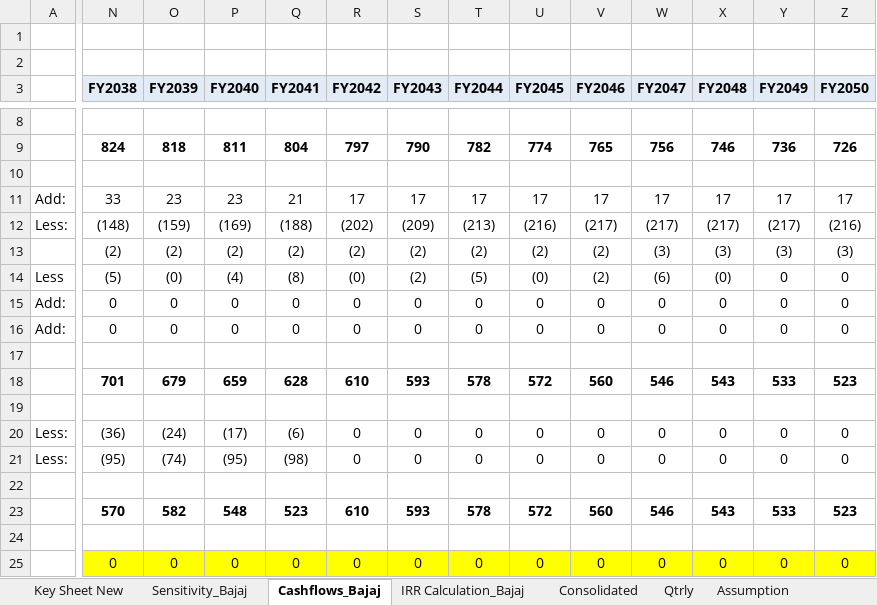
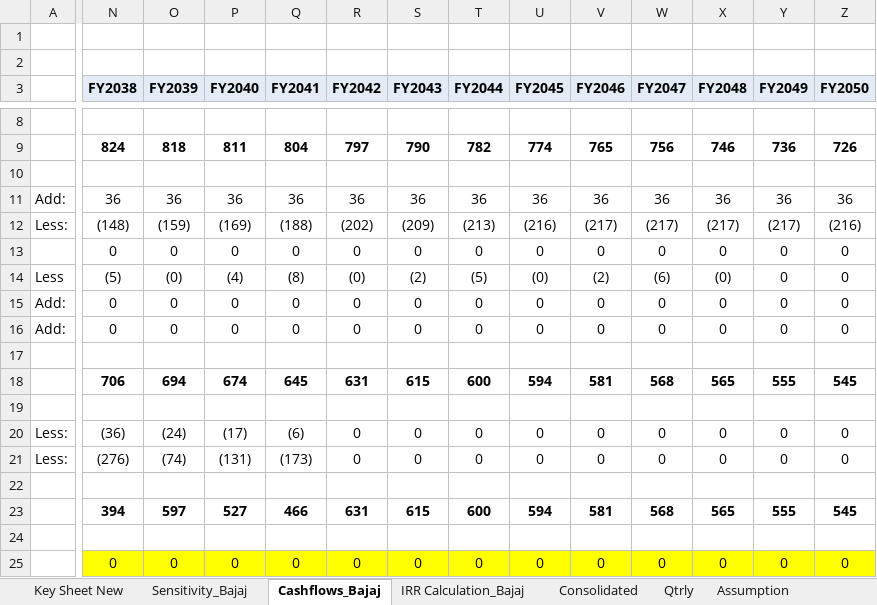
Before and after one commit to Poweravendus/Power, an Excel workbook: PGInvIT/Model/PGInvIT_Model.xlsx, sheet Cashflows_Bajaj, drawn as a sheet; only a part is shown, gaps mark what is left out; values as stored, in another font and other column widths than the file's, no borders; removed rows and columns are numbered as before the commit, all else as after; rows hold the shown columns only; the diff covers the shown part only; the diff names each change by its address in the sheet, - before the commit and + after, or states it on an @@ line.

```diff
--- a/PGInvIT/Model/PGInvIT_Model.xlsx (sheet Cashflows_Bajaj)
+++ b/PGInvIT/Model/PGInvIT_Model.xlsx (sheet Cashflows_Bajaj)
-N11 (FY2038): 33
+N11 (FY2038): 36
-O11 (FY2039): 23
+O11 (FY2039): 36
-P11 (FY2040): 23
+P11 (FY2040): 36
-Q11 (FY2041): 21
+Q11 (FY2041): 36
-R11 (FY2042): 17
+R11 (FY2042): 36
-S11 (FY2043): 17
+S11 (FY2043): 36
-T11 (FY2044): 17
+T11 (FY2044): 36
-U11 (FY2045): 17
+U11 (FY2045): 36
-V11 (FY2046): 17
+V11 (FY2046): 36
-W11 (FY2047): 17
+W11 (FY2047): 36
-X11 (FY2048): 17
+X11 (FY2048): 36
-Y11 (FY2049): 17
+Y11 (FY2049): 36
-Z11 (FY2050): 17
+Z11 (FY2050): 36
-row 13:  | (2) | (2) | (2) | (2) | (2) | (2) | (2) | (2) | (2) | (3) | (3) | (3) | (3)
+row 13:  | 0 | 0 | 0 | 0 | 0 | 0 | 0 | 0 | 0 | 0 | 0 | 0 | 0
-row 18:  | 701 | 679 | 659 | 628 | 610 | 593 | 578 | 572 | 560 | 546 | 543 | 533 | 523
+row 18:  | 706 | 694 | 674 | 645 | 631 | 615 | 600 | 594 | 581 | 568 | 565 | 555 | 545
-N21 (FY2038): (95)
+N21 (FY2038): (276)
-P21 (FY2040): (95)
+P21 (FY2040): (131)
-Q21 (FY2041): (98)
+Q21 (FY2041): (173)
-row 23:  | 570 | 582 | 548 | 523 | 610 | 593 | 578 | 572 | 560 | 546 | 543 | 533 | 523
+row 23:  | 394 | 597 | 527 | 466 | 631 | 615 | 600 | 594 | 581 | 568 | 565 | 555 | 545
```
Also changed, not shown: 6 edited cells elsewhere in this sheet, sheet Consolidated, sheet Sensitivity_Bajaj, sheet IRR Calculation_Bajaj, formulas that keep their value, 4 other files.
